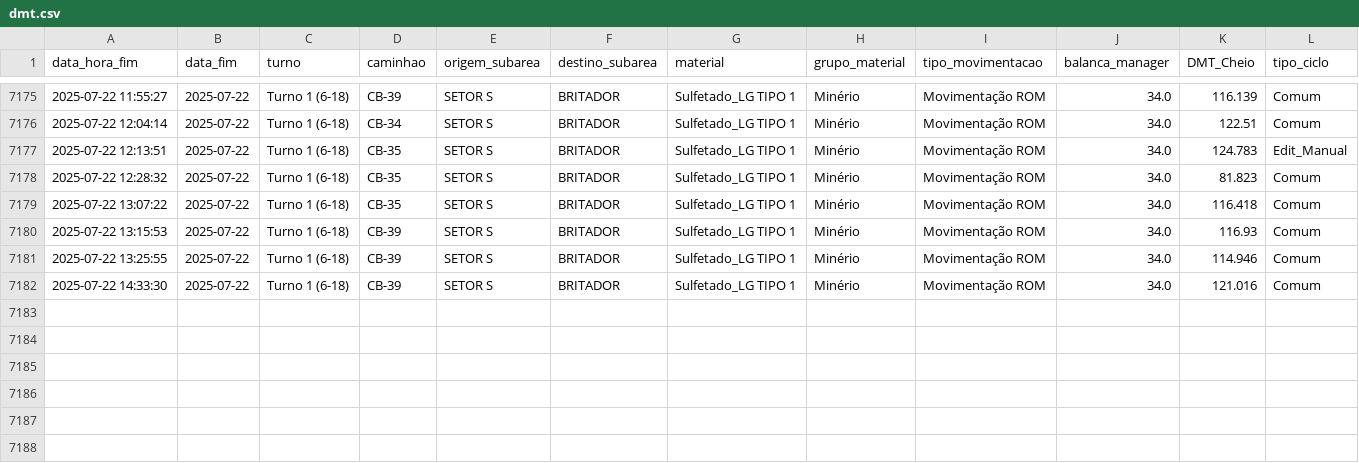
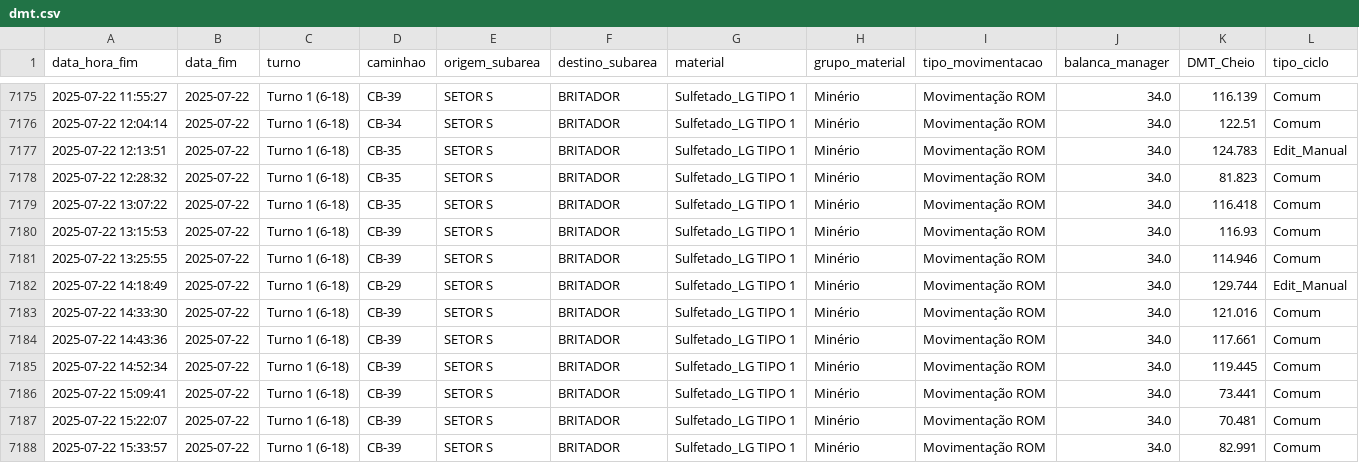
Before and after one commit to eduardosoros/app_controle_dmt, a CSV file: dados/dmt.csv, drawn as a sheet; only a part is shown, gaps mark what is left out.

Commit message:
Atualização automática via DSN de Usuário

```diff
--- a/dados/dmt.csv
+++ b/dados/dmt.csv
@@ -7181,2 +7181,8 @@ data_hora_fim,data_fim,turno,caminhao,origem_subarea,destino_subarea,material,gr
 2025-07-22 13:25:55,2025-07-22,Turno 1 (6-18),CB-39,SETOR S,BRITADOR,Sulfetado_LG TIPO 1,Minério,Movimentação ROM,34.0,114.946,Comum
+2025-07-22 14:18:49,2025-07-22,Turno 1 (6-18),CB-29,SETOR S,BRITADOR,Sulfetado_LG TIPO 1,Minério,Movimentação ROM,34.0,129.744,Edit_Manual
 2025-07-22 14:33:30,2025-07-22,Turno 1 (6-18),CB-39,SETOR S,BRITADOR,Sulfetado_LG TIPO 1,Minério,Movimentação ROM,34.0,121.016,Comum
+2025-07-22 14:43:36,2025-07-22,Turno 1 (6-18),CB-39,SETOR S,BRITADOR,Sulfetado_LG TIPO 1,Minério,Movimentação ROM,34.0,117.661,Comum
+2025-07-22 14:52:34,2025-07-22,Turno 1 (6-18),CB-39,SETOR S,BRITADOR,Sulfetado_LG TIPO 1,Minério,Movimentação ROM,34.0,119.445,Comum
+2025-07-22 15:09:41,2025-07-22,Turno 1 (6-18),CB-39,SETOR S,BRITADOR,Sulfetado_LG TIPO 1,Minério,Movimentação ROM,34.0,73.441,Comum
+2025-07-22 15:22:07,2025-07-22,Turno 1 (6-18),CB-39,SETOR S,BRITADOR,Sulfetado_LG TIPO 1,Minério,Movimentação ROM,34.0,70.481,Comum
+2025-07-22 15:33:57,2025-07-22,Turno 1 (6-18),CB-39,SETOR S,BRITADOR,Sulfetado_LG TIPO 1,Minério,Movimentação ROM,34.0,82.991,Comum
```
